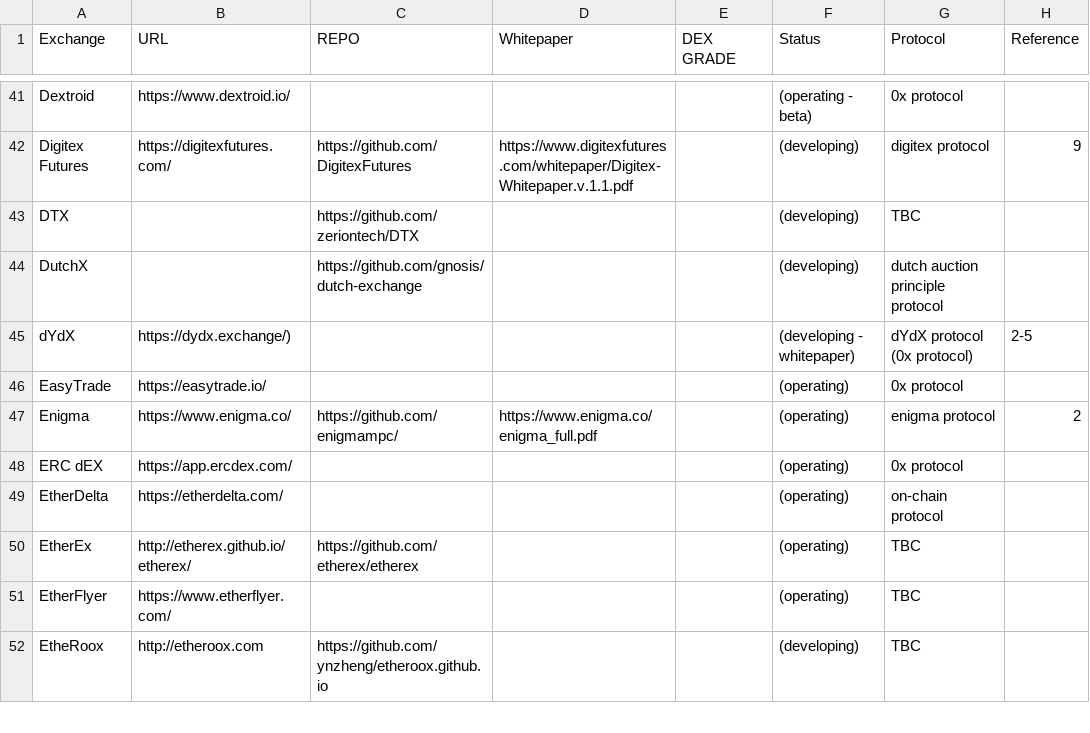
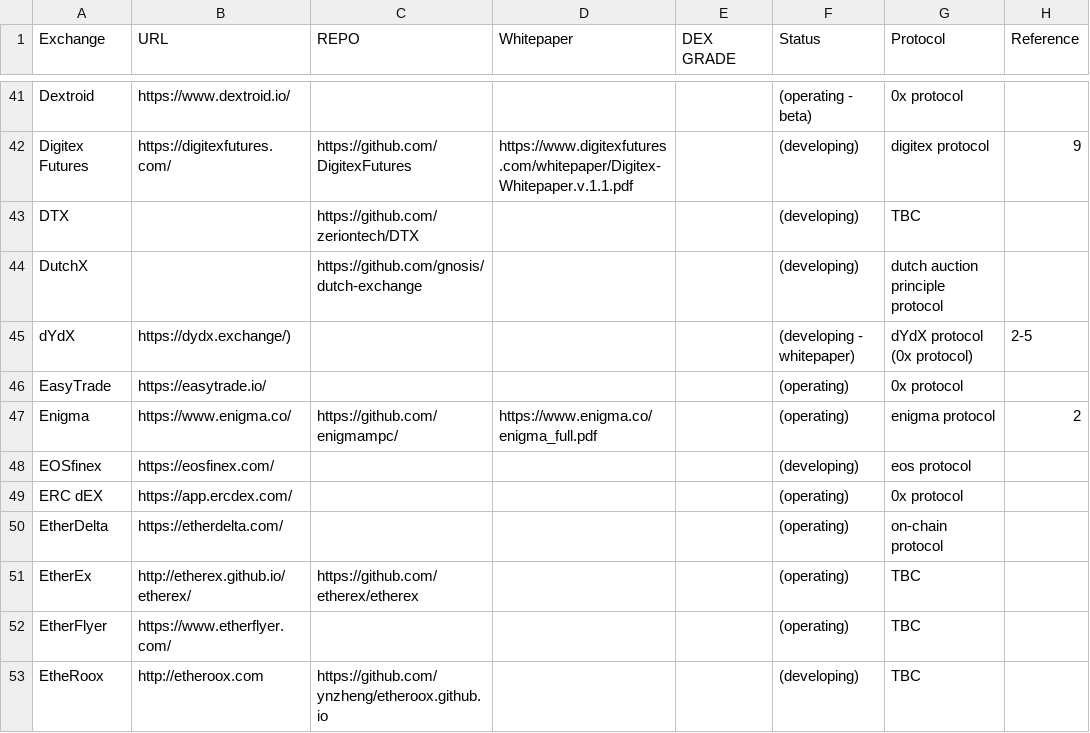
Before and after one commit to eliooses/BTCards, a CSV file: index.csv, drawn as a sheet; only a part is shown, gaps mark what is left out.

Commit message:
EOSfinex added

```diff
--- a/index.csv
+++ b/index.csv
@@ -47,2 +47,3 @@ EasyTrade, https://easytrade.io/, , , , (operating), 0x protocol,
 Enigma, https://www.enigma.co/, https://github.com/enigmampc/, https://www.enigma.co/enigma_full.pdf, , (operating), enigma protocol, 2
+EOSfinex, https://eosfinex.com/, , , , (developing), eos protocol,
 ERC dEX, https://app.ercdex.com/, , , , (operating), 0x protocol,
```
Also changed, not shown: 1 other file.
